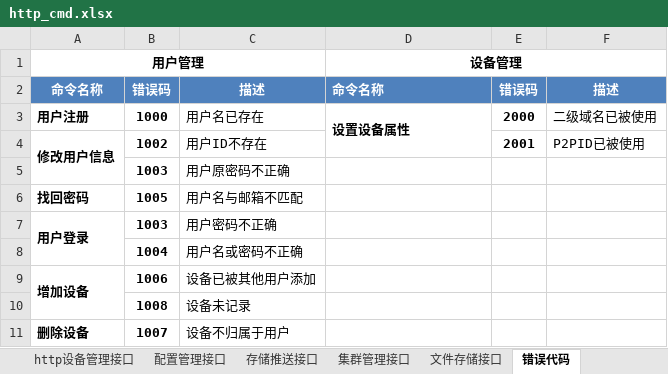
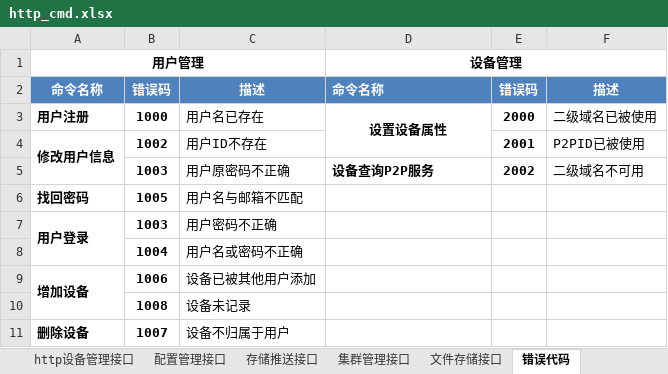
Before and after one commit to GSIL-Monitor/aicode, an Excel workbook: script/http_cmd.xlsx, sheet 错误代码, drawn as a sheet; values as stored, in another font and other column widths than the file's, no borders; removed rows and columns are numbered as before the commit, all else as after; the diff names each change by its address in the sheet, - before the commit and + after, or states it on an @@ line.

```diff
--- a/script/http_cmd.xlsx (sheet 错误代码)
+++ b/script/http_cmd.xlsx (sheet 错误代码)
-D3 alignment: left
+D3 alignment: center
-row 5:  | 1003 | 用户原密码不正确
+row 5:  | 1003 | 用户原密码不正确 | 设备查询P2P服务 | 2002 | 二级域名不可用
```
Also changed, not shown: sheet http设备管理接口, sheet http用户管理接口, sheet 错误代码定义, hidden cells, 15 other files.
